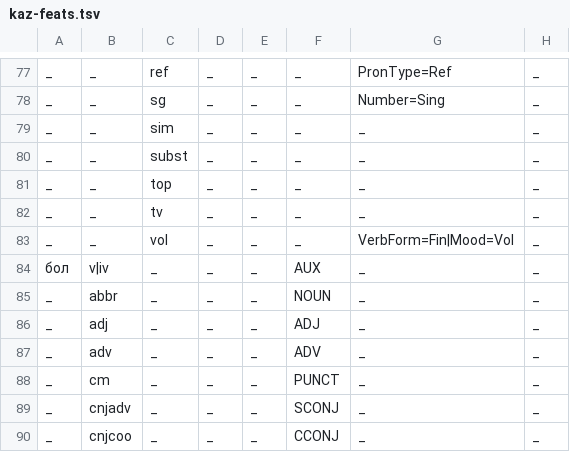
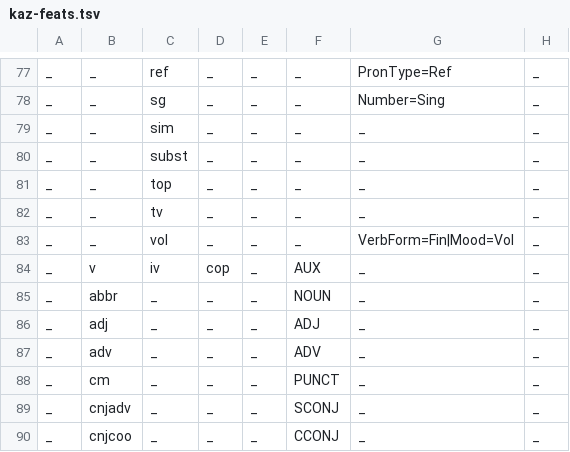
Before and after one commit to apertium/apertium-kaz, a TSV file: texts/kaz-feats.tsv, drawn as a sheet; only a part is shown, gaps mark what is left out.

```diff
--- a/texts/kaz-feats.tsv
+++ b/texts/kaz-feats.tsv
@@ -83,3 +83,3 @@ _	_	tv	_	_	_	_	_
 _	_	vol	_	_	_	VerbForm=Fin|Mood=Vol	_
-бол	v|iv	_	_	_	AUX	_	_
+_	v	iv	cop	_	AUX	_	_
 _	abbr	_	_	_	NOUN	_	_
```
Also changed, not shown: 1 other file.
